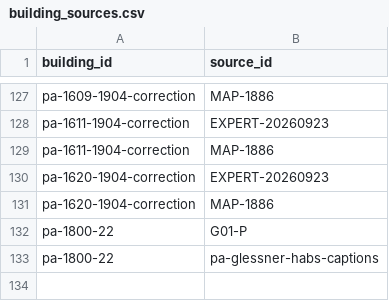
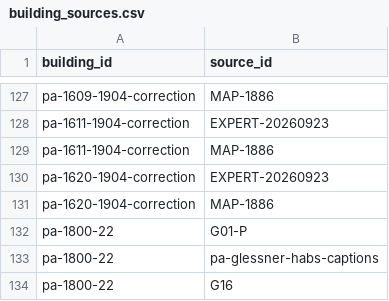
Before and after one commit to kevinrhaas/chicago, a CSV file: chicago/prairie_1904_v1/data/building_sources.csv, drawn as a sheet; only a part is shown, gaps mark what is left out; the diff names each change by its address in the sheet, - before the commit and + after, or states it on an @@ line.

```diff
--- a/chicago/prairie_1904_v1/data/building_sources.csv
+++ b/chicago/prairie_1904_v1/data/building_sources.csv
+row 134: pa-1800-22 | G16
```
Also changed, not shown: site/prairie-1904/data/building_sources.csv, 52 other files.
